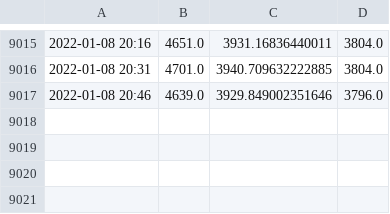
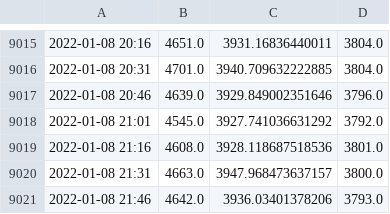
Before and after one commit to manuparra/em-metrics, a CSV file: output/power_metrics.csv, drawn as a sheet; only a part is shown, gaps mark what is left out.

Commit message:
Update power and temperature Sat Jan  8 21:55:02 UTC 2022

```diff
--- a/output/power_metrics.csv
+++ b/output/power_metrics.csv
@@ -9017 +9017,5 @@
 2022-01-08 20:46,4639.0,3929.849002351646,3796.0
+2022-01-08 21:01,4545.0,3927.741036631292,3792.0
+2022-01-08 21:16,4608.0,3928.118687518536,3801.0
+2022-01-08 21:31,4663.0,3947.968473637157,3800.0
+2022-01-08 21:46,4642.0,3936.03401378206,3793.0
```
Also changed, not shown: output/temperature_metrics.csv.
